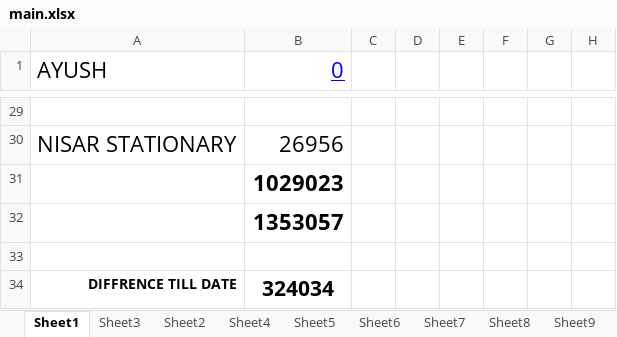
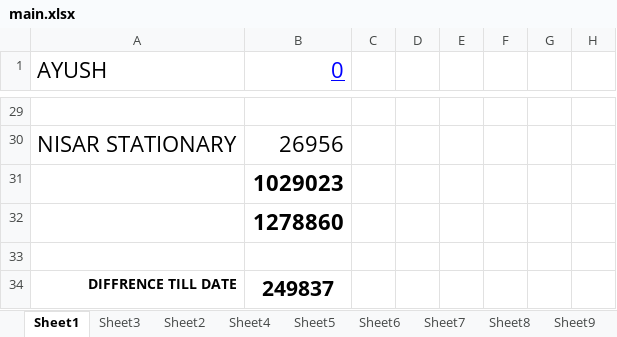
Before and after one commit to hunksammy/2084377289testbysam, an Excel workbook: IMPORTANT/main.xlsx, sheet Sheet1, drawn as a sheet; only a part is shown, gaps mark what is left out; values as stored, in another font and other column widths than the file's, no borders; conditional formats not drawn; the diff names each change by its address in the sheet, - before the commit and + after, or states it on an @@ line.

```diff
--- a/IMPORTANT/main.xlsx (sheet Sheet1)
+++ b/IMPORTANT/main.xlsx (sheet Sheet1)
-B32 (0): 1353057
+B32 (0): 1278860
-B34 (0): 324034
+B34 (0): 249837
```
Also changed, not shown: 1 other file.
